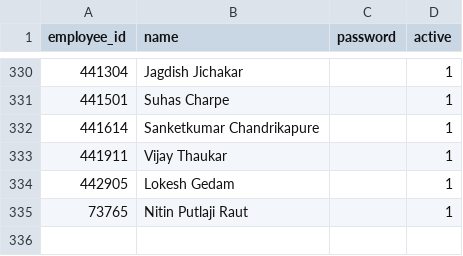
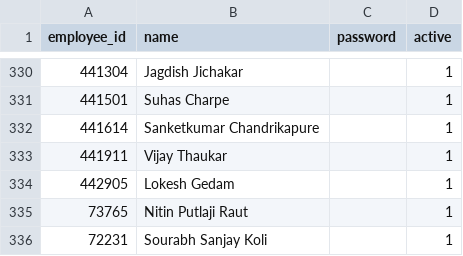
Before and after one commit to ajsat007/Checklist-V.1, a CSV file: data/employees.csv, drawn as a sheet; only a part is shown, gaps mark what is left out; the diff names each change by its address in the sheet, - before the commit and + after, or states it on an @@ line.

Commit message:
Add new employee Sourabh Sanjay Koli

```diff
--- a/data/employees.csv
+++ b/data/employees.csv
+row 336: 72231 | Sourabh Sanjay Koli |  | 1
```
